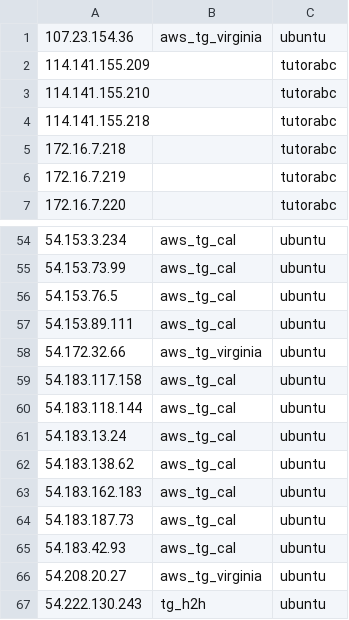
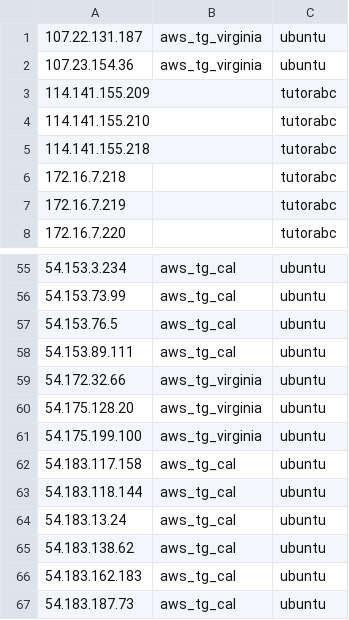
Before and after one commit to huangyingw/loadrc, a CSV file: keys/keymap.csv, drawn as a sheet; only a part is shown, gaps mark what is left out; the shorter side is filled out with more unchanged rows; the diff names each change by its address in the sheet, - before the commit and + after, or states it on an @@ line.

```diff
--- a/keys/keymap.csv
+++ b/keys/keymap.csv
+row 1: 107.22.131.187 | aws_tg_virginia | ubuntu
+row 60: 54.175.128.20 | aws_tg_virginia | ubuntu
+row 61: 54.175.199.100 | aws_tg_virginia | ubuntu
```
